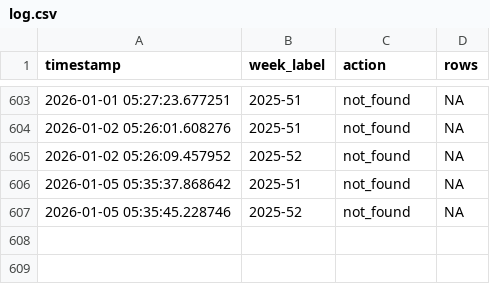
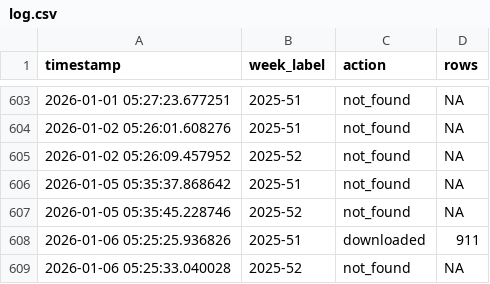
Before and after one commit to ryomakom/infectious_diseases_trend, a CSV file: logs/log.csv, drawn as a sheet; only a part is shown, gaps mark what is left out; the diff names each change by its address in the sheet, - before the commit and + after, or states it on an @@ line.

```diff
--- a/logs/log.csv
+++ b/logs/log.csv
+row 608: 2026-01-06 05:25:25.936826 | 2025-51 | downloaded | 911
+row 609: 2026-01-06 05:25:33.040028 | 2025-52 | not_found | NA
```
Also changed, not shown: 5 other files.
